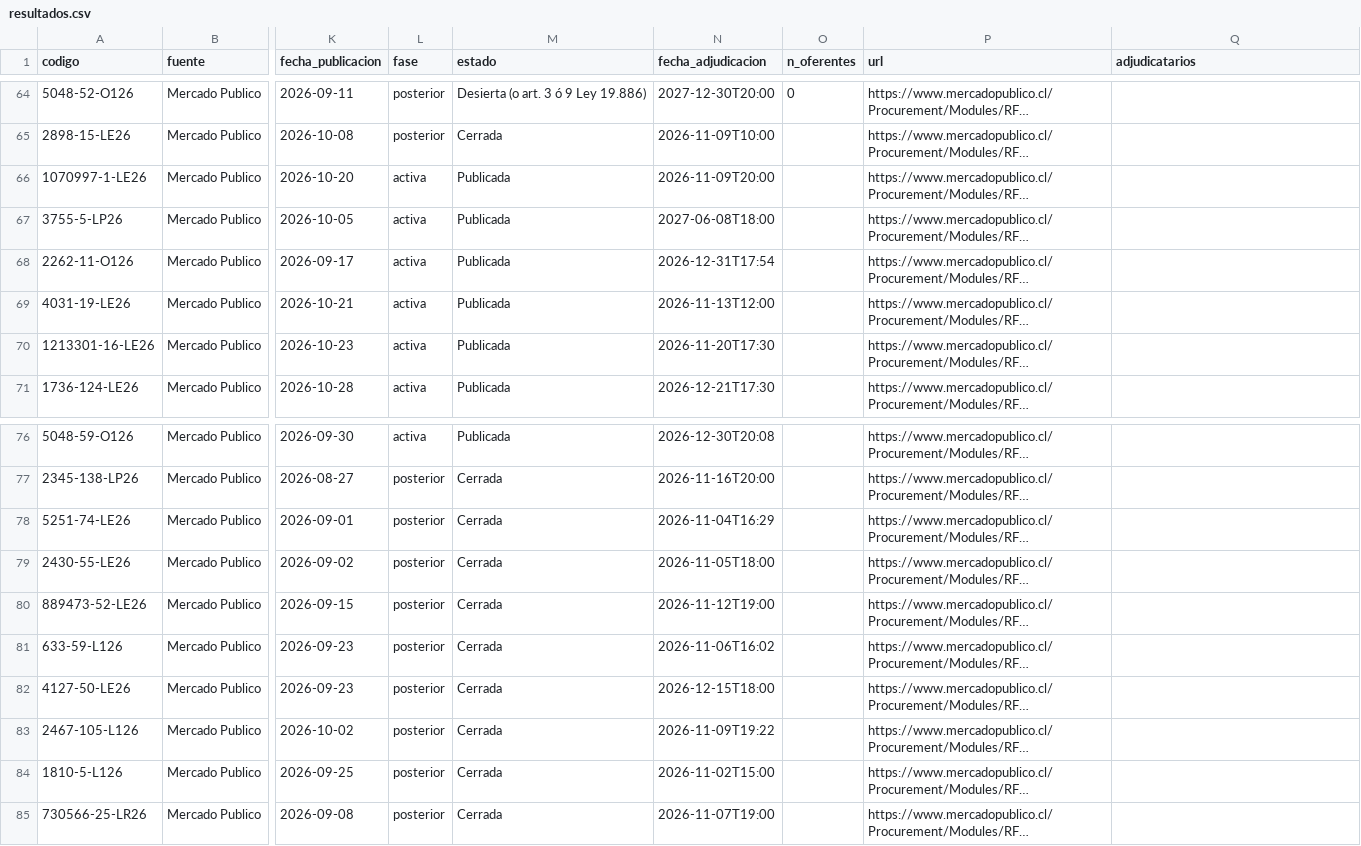
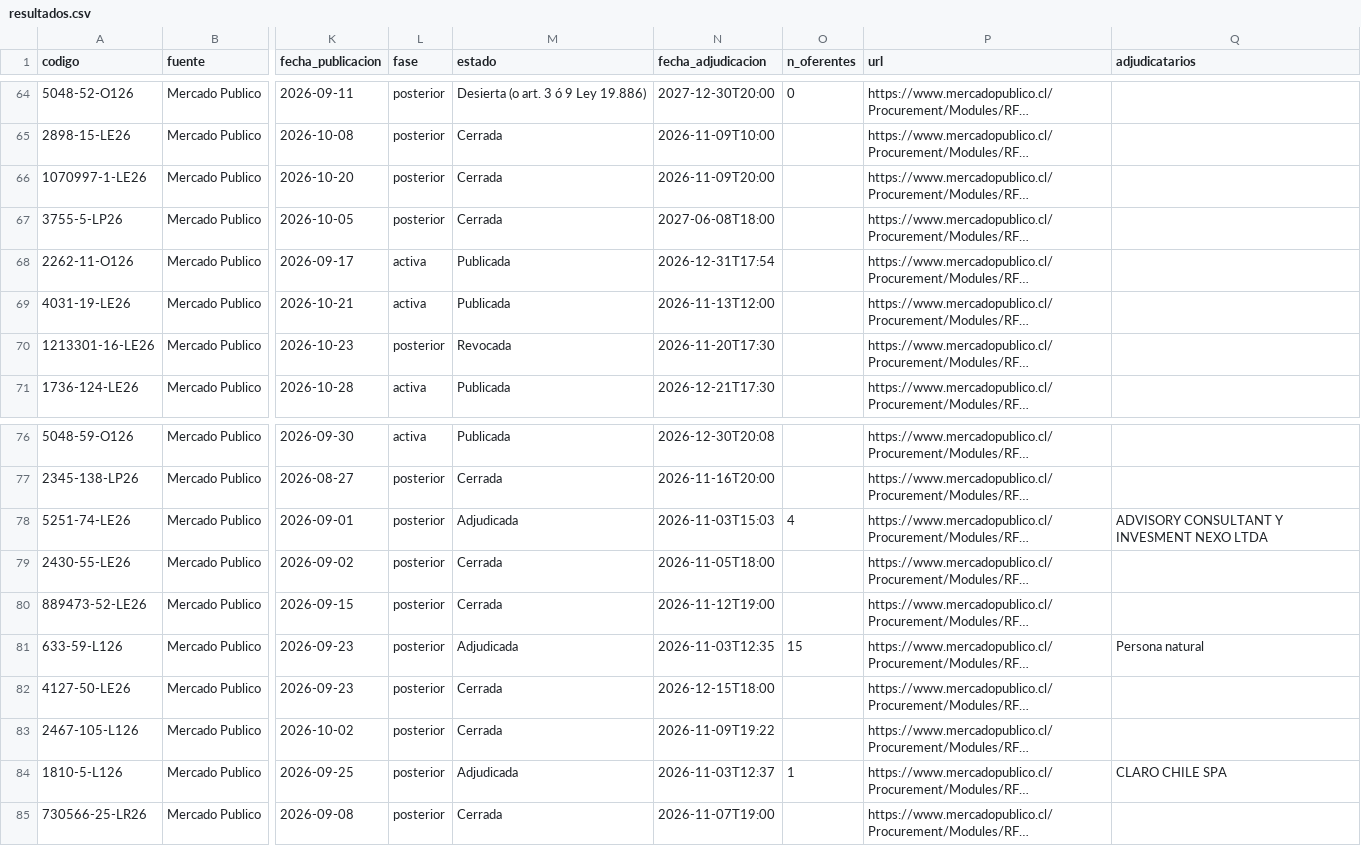
Before and after one commit to romedinag-tech/licitaciones, a CSV file: data/resultados.csv, drawn as a sheet; only a part is shown, gaps mark what is left out; long unchanged cells end in …; the diff names each change by its address in the sheet, - before the commit and + after, or states it on an @@ line.

```diff
--- a/data/resultados.csv
+++ b/data/resultados.csv
-L66:L67 (fase): activa
+L66:L67 (fase): posterior
-M66:M67 (estado): Publicada
+M66:M67 (estado): Cerrada
-L70 (fase): activa
+L70 (fase): posterior
-M70 (estado): Publicada
+M70 (estado): Revocada
-M78 (estado): Cerrada
+M78 (estado): Adjudicada
-N78 (fecha_adjudicacion): 2026-11-04T16:29
+N78 (fecha_adjudicacion): 2026-11-03T15:03
-O78 (n_oferentes): (empty)
+O78 (n_oferentes): 4
-Q78 (adjudicatarios): (empty)
+Q78 (adjudicatarios): ADVISORY CONSULTANT Y INVESMENT NEXO LTDA
-M81 (estado): Cerrada
+M81 (estado): Adjudicada
-N81 (fecha_adjudicacion): 2026-11-06T16:02
+N81 (fecha_adjudicacion): 2026-11-03T12:35
-O81 (n_oferentes): (empty)
+O81 (n_oferentes): 15
-Q81 (adjudicatarios): (empty)
+Q81 (adjudicatarios): Persona natural
-M84 (estado): Cerrada
+M84 (estado): Adjudicada
-N84 (fecha_adjudicacion): 2026-11-02T15:00
+N84 (fecha_adjudicacion): 2026-11-03T12:37
-O84 (n_oferentes): (empty)
+O84 (n_oferentes): 1
-Q84 (adjudicatarios): (empty)
+Q84 (adjudicatarios): CLARO CHILE SPA
```
Also changed, not shown: 2 other files.
